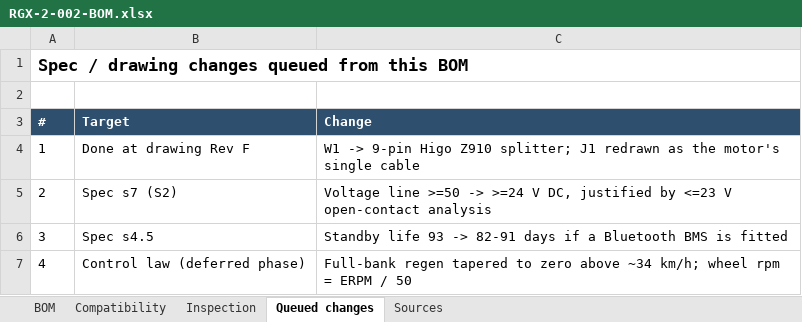
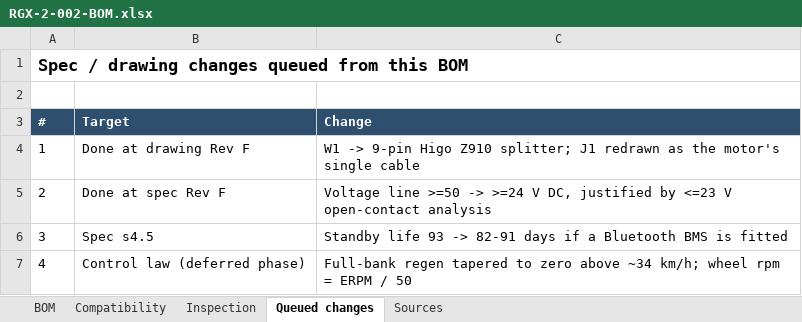
Before and after one commit to Quin8989/ebike-regen-brake-controller-v2, an Excel workbook: design/RGX-2-002-BOM.xlsx, sheet Queued changes, drawn as a sheet; values as stored, in another font and other column widths than the file's, no borders; the diff names each change by its address in the sheet, - before the commit and + after, or states it on an @@ line.

```diff
--- a/design/RGX-2-002-BOM.xlsx (sheet Queued changes)
+++ b/design/RGX-2-002-BOM.xlsx (sheet Queued changes)
-B5 (Target): Spec s7 (S2)
+B5 (Target): Done at spec Rev F
```
Also changed, not shown: sheet BOM, sheet Compatibility, 5 other files.
